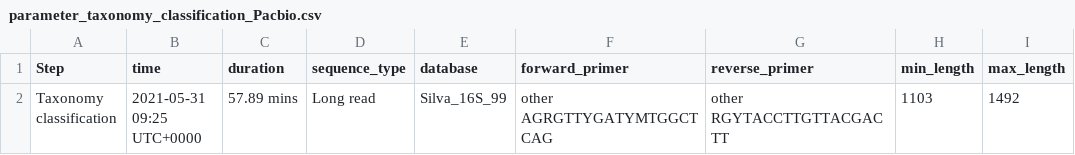
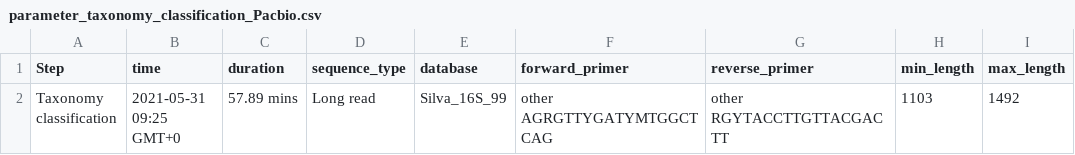
Before and after one commit to v0369012/mochi_imuser, a CSV file: example_files/Pacbio/parameter_taxonomy_classification_Pacbio.csv, drawn as a sheet; only a part is shown; the diff names each change by its address in the sheet, - before the commit and + after, or states it on an @@ line.

```diff
--- a/example_files/Pacbio/parameter_taxonomy_classification_Pacbio.csv
+++ b/example_files/Pacbio/parameter_taxonomy_classification_Pacbio.csv
-B2 (time): 2021-05-31 09:25 UTC+0000
+B2 (time): 2021-05-31 09:25 GMT+0
```
Also changed, not shown: example_files/Pacbio/parameter_denoise_Pacbio.csv, example_files/paired/parameter_demux_paired.csv, 11 other files.
